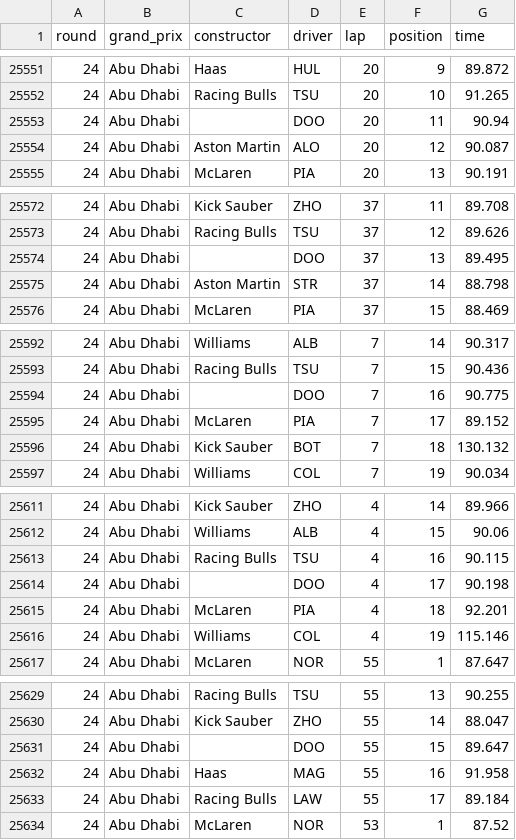
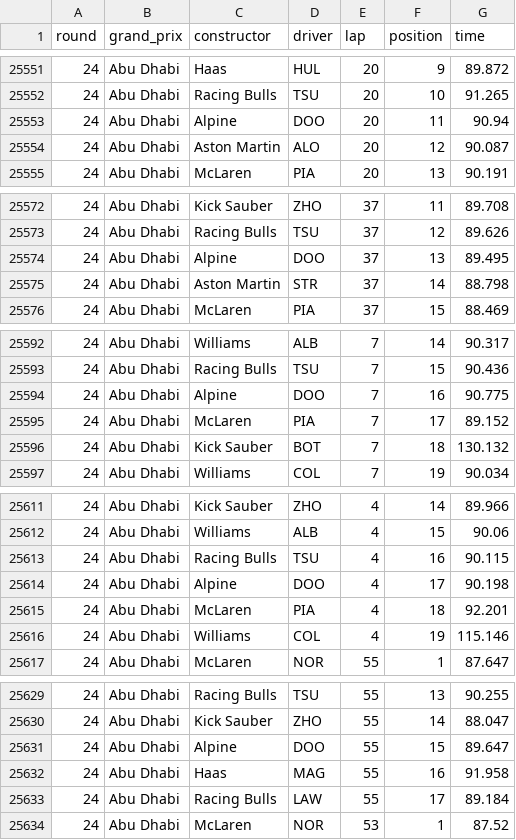
Before and after one commit to SameeckBhatia/F1-PACE, a CSV file: data/lap_times.csv, drawn as a sheet; only a part is shown, gaps mark what is left out; the diff covers the shown part only.

Commit message:
Fixing errors in data

```diff
--- a/data/lap_times.csv
+++ b/data/lap_times.csv
@@ -25552,3 +25552,3 @@ round,grand_prix,constructor,driver,lap,position,time
 24,Abu Dhabi,Racing Bulls,TSU,20,10,91.265
-24,Abu Dhabi,,DOO,20,11,90.94
+24,Abu Dhabi,Alpine,DOO,20,11,90.94
 24,Abu Dhabi,Aston Martin,ALO,20,12,90.087
@@ -25573,3 +25573,3 @@ round,grand_prix,constructor,driver,lap,position,time
 24,Abu Dhabi,Racing Bulls,TSU,37,12,89.626
-24,Abu Dhabi,,DOO,37,13,89.495
+24,Abu Dhabi,Alpine,DOO,37,13,89.495
 24,Abu Dhabi,Aston Martin,STR,37,14,88.798
@@ -25593,3 +25593,3 @@ round,grand_prix,constructor,driver,lap,position,time
 24,Abu Dhabi,Racing Bulls,TSU,7,15,90.436
-24,Abu Dhabi,,DOO,7,16,90.775
+24,Abu Dhabi,Alpine,DOO,7,16,90.775
 24,Abu Dhabi,McLaren,PIA,7,17,89.152
@@ -25613,3 +25613,3 @@ round,grand_prix,constructor,driver,lap,position,time
 24,Abu Dhabi,Racing Bulls,TSU,4,16,90.115
-24,Abu Dhabi,,DOO,4,17,90.198
+24,Abu Dhabi,Alpine,DOO,4,17,90.198
 24,Abu Dhabi,McLaren,PIA,4,18,92.201
@@ -25630,3 +25630,3 @@ round,grand_prix,constructor,driver,lap,position,time
 24,Abu Dhabi,Kick Sauber,ZHO,55,14,88.047
-24,Abu Dhabi,,DOO,55,15,89.647
+24,Abu Dhabi,Alpine,DOO,55,15,89.647
 24,Abu Dhabi,Haas,MAG,55,16,91.958
```
Also changed, not shown: 52 edited cells elsewhere in this file, 1 other file.
